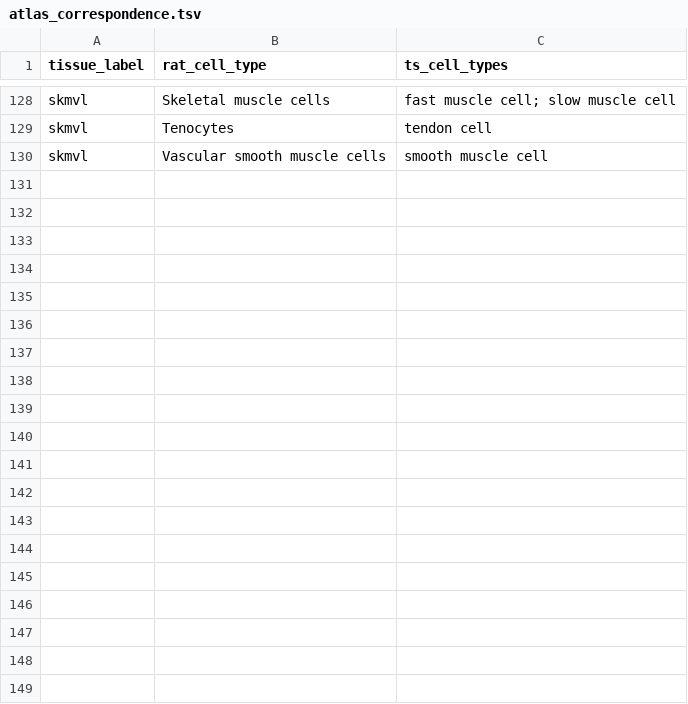
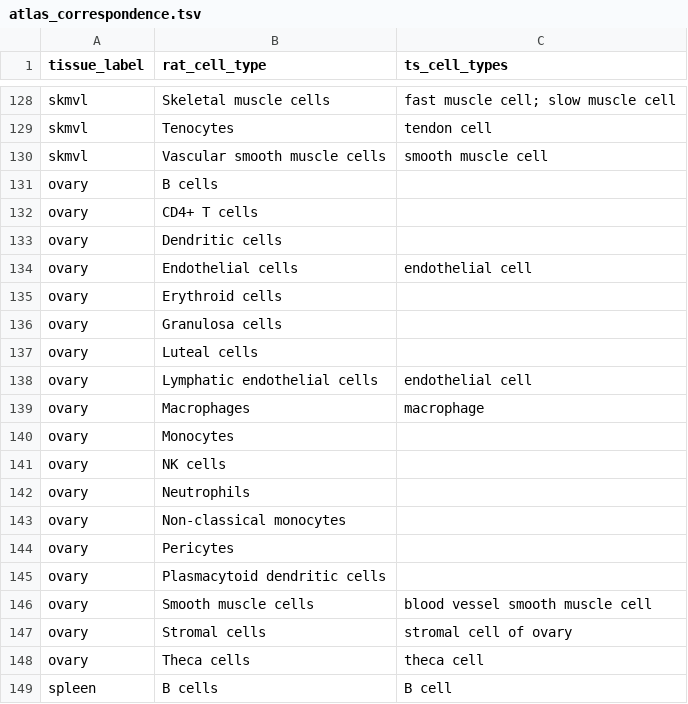
Before and after one commit to treese41528/motrpac-genecompass, a TSV file: translation/atlas_correspondence.tsv, drawn as a sheet; only a part is shown, gaps mark what is left out; the diff covers the shown part only.

```diff
--- a/translation/atlas_correspondence.tsv
+++ b/translation/atlas_correspondence.tsv
@@ -130 +130,20 @@ skmvl	Tenocytes	tendon cell
 skmvl	Vascular smooth muscle cells	smooth muscle cell
+ovary	B cells	
+ovary	CD4+ T cells	
+ovary	Dendritic cells	
+ovary	Endothelial cells	endothelial cell
+ovary	Erythroid cells	
+ovary	Granulosa cells	
+ovary	Luteal cells	
+ovary	Lymphatic endothelial cells	endothelial cell
+ovary	Macrophages	macrophage
+ovary	Monocytes	
+ovary	NK cells	
+ovary	Neutrophils	
+ovary	Non-classical monocytes	
+ovary	Pericytes	
+ovary	Plasmacytoid dendritic cells	
+ovary	Smooth muscle cells	blood vessel smooth muscle cell
+ovary	Stromal cells	stromal cell of ovary
+ovary	Theca cells	theca cell
+spleen	B cells	B cell
```
Also changed, not shown: 13 added rows elsewhere in this file, 2 other files.
